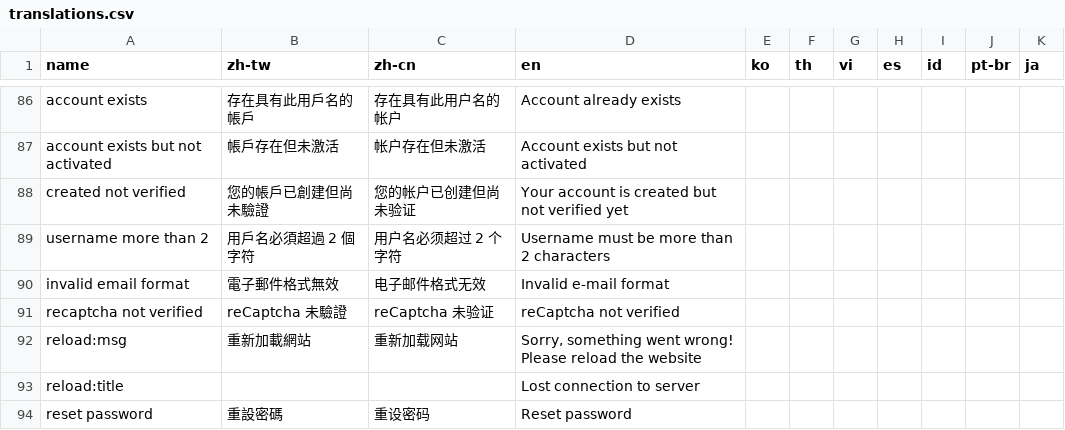
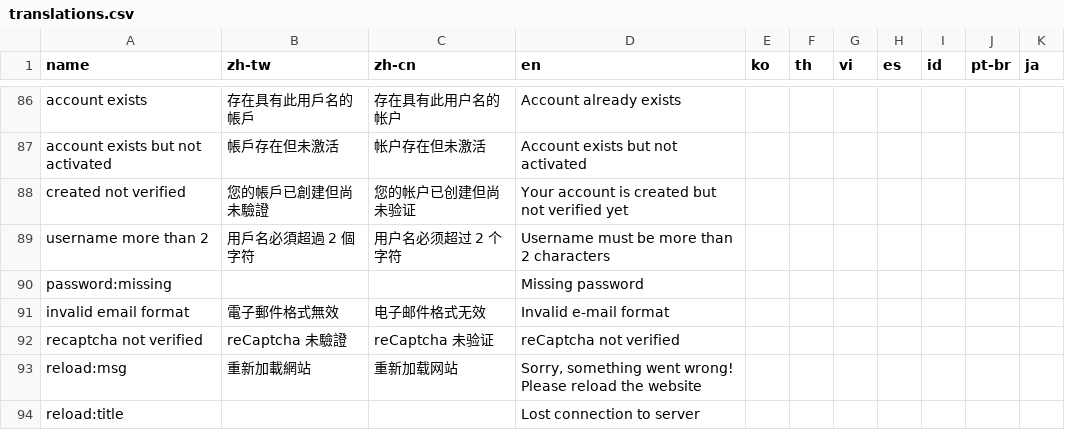
Before and after one commit to yaozakai/gambits, a CSV file: static/csv/translations.csv, drawn as a sheet; only a part is shown, gaps mark what is left out; the shorter side is filled out with more unchanged rows; the diff names each change by its address in the sheet, - before the commit and + after, or states it on an @@ line.

```diff
--- a/static/csv/translations.csv
+++ b/static/csv/translations.csv
+row 90: password:missing |  |  | Missing password
```
Also changed, not shown: 21 other files.
